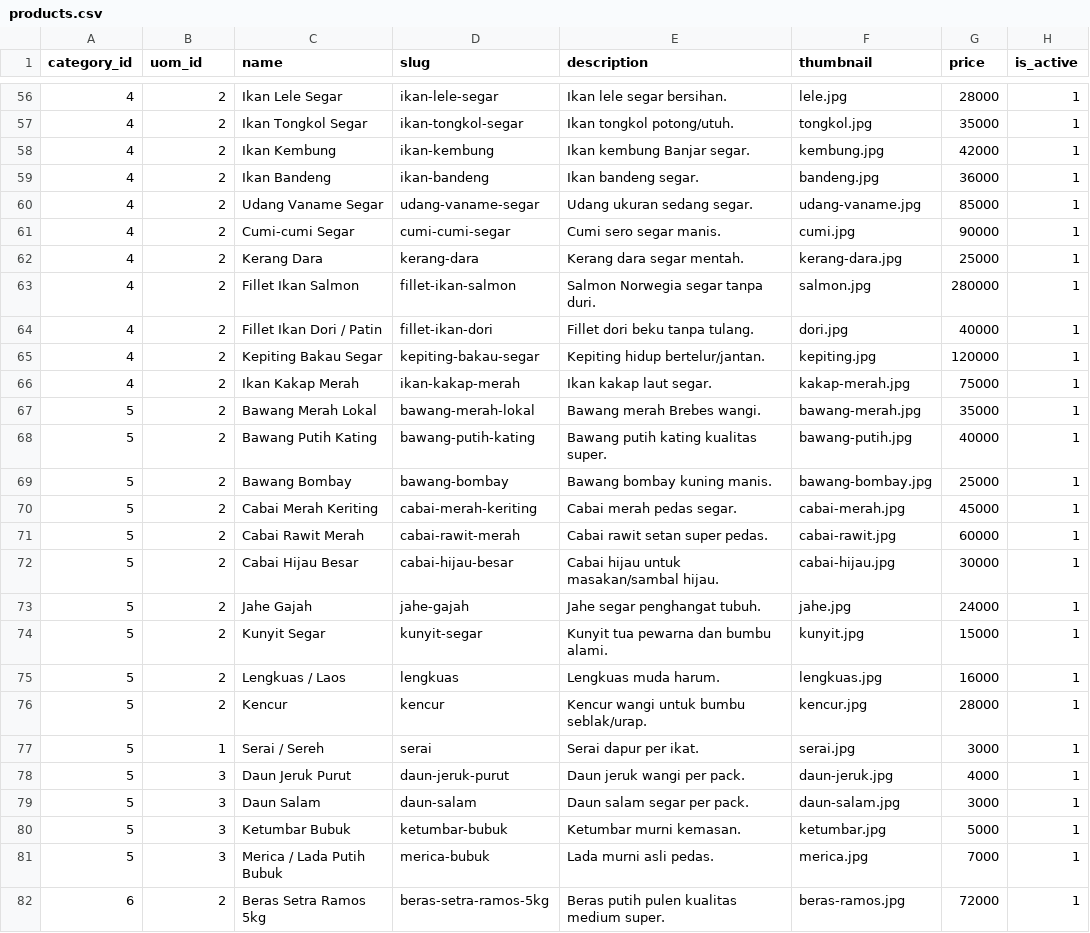
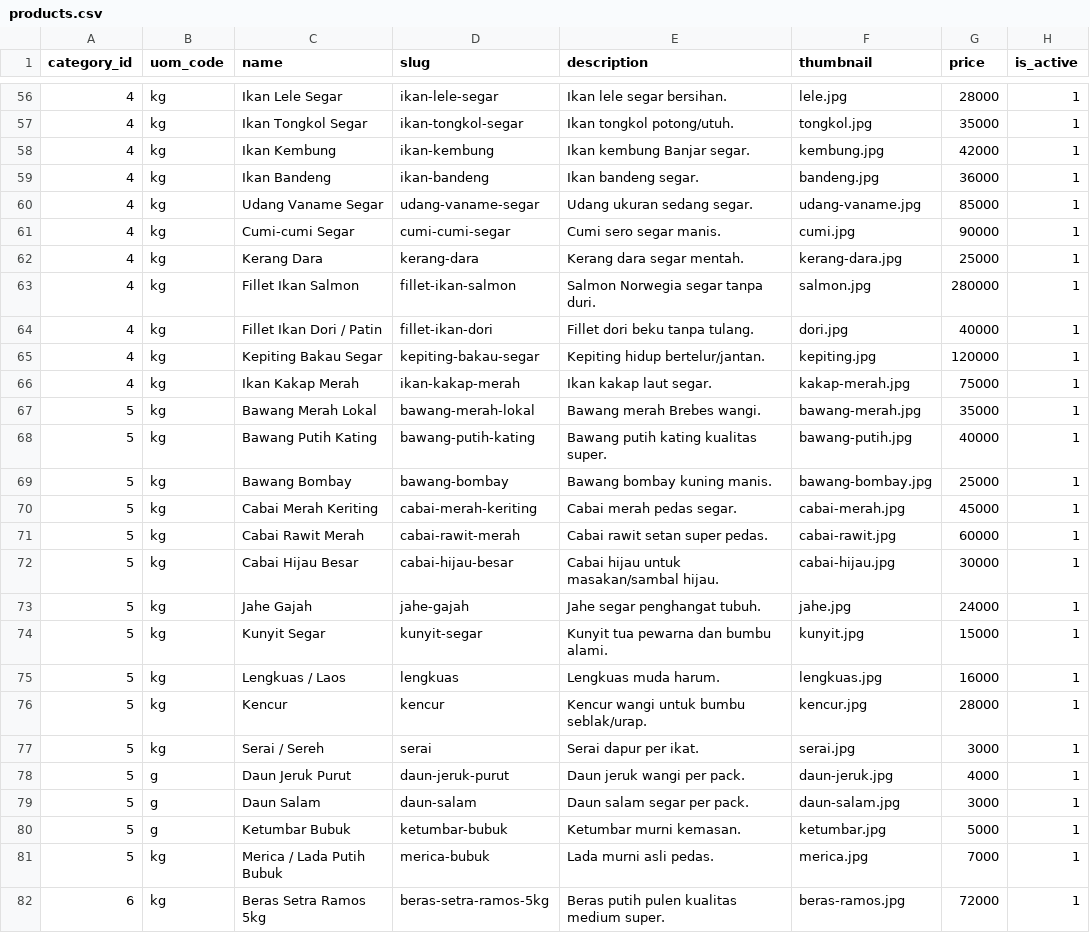
Before and after one commit to akbarrahmatm/grocy, a CSV file: backend/resources/csv/products.csv, drawn as a sheet; only a part is shown, gaps mark what is left out; the diff covers the shown part only.

```diff
--- a/backend/resources/csv/products.csv
+++ b/backend/resources/csv/products.csv
@@ -1 +1 @@
-category_id,uom_id,name,slug,description,thumbnail,price,is_active
+category_id,uom_code,name,slug,description,thumbnail,price,is_active
@@ -56,27 +56,27 @@ category_id,uom_id,name,slug,description,thumbnail,price,is_active
-4,2,"Ikan Lele Segar",ikan-lele-segar,"Ikan lele segar bersihan.",lele.jpg,28000,1
-4,2,"Ikan Tongkol Segar",ikan-tongkol-segar,"Ikan tongkol potong/utuh.",tongkol.jpg,35000,1
-4,2,"Ikan Kembung",ikan-kembung,"Ikan kembung Banjar segar.",kembung.jpg,42000,1
-4,2,"Ikan Bandeng",ikan-bandeng,"Ikan bandeng segar.",bandeng.jpg,36000,1
-4,2,"Udang Vaname Segar",udang-vaname-segar,"Udang ukuran sedang segar.",udang-vaname.jpg,85000,1
-4,2,"Cumi-cumi Segar",cumi-cumi-segar,"Cumi sero segar manis.",cumi.jpg,90000,1
-4,2,"Kerang Dara",kerang-dara,"Kerang dara segar mentah.",kerang-dara.jpg,25000,1
-4,2,"Fillet Ikan Salmon",fillet-ikan-salmon,"Salmon Norwegia segar tanpa duri.",salmon.jpg,280000,1
-4,2,"Fillet Ikan Dori / Patin",fillet-ikan-dori,"Fillet dori beku tanpa tulang.",dori.jpg,40000,1
-4,2,"Kepiting Bakau Segar",kepiting-bakau-segar,"Kepiting hidup bertelur/jantan.",kepiting.jpg,120000,1
-4,2,"Ikan Kakap Merah",ikan-kakap-merah,"Ikan kakap laut segar.",kakap-merah.jpg,75000,1
-5,2,"Bawang Merah Lokal",bawang-merah-lokal,"Bawang merah Brebes wangi.",bawang-merah.jpg,35000,1
-5,2,"Bawang Putih Kating",bawang-putih-kating,"Bawang putih kating kualitas super.",bawang-putih.jpg,40000,1
-5,2,"Bawang Bombay",bawang-bombay,"Bawang bombay kuning manis.",bawang-bombay.jpg,25000,1
-5,2,"Cabai Merah Keriting",cabai-merah-keriting,"Cabai merah pedas segar.",cabai-merah.jpg,45000,1
-5,2,"Cabai Rawit Merah",cabai-rawit-merah,"Cabai rawit setan super pedas.",cabai-rawit.jpg,60000,1
-5,2,"Cabai Hijau Besar",cabai-hijau-besar,"Cabai hijau untuk masakan/sambal hijau.",cabai-hijau.jpg,30000,1
-5,2,"Jahe Gajah",jahe-gajah,"Jahe segar penghangat tubuh.",jahe.jpg,24000,1
-5,2,"Kunyit Segar",kunyit-segar,"Kunyit tua pewarna dan bumbu alami.",kunyit.jpg,15000,1
-5,2,"Lengkuas / Laos",lengkuas,"Lengkuas muda harum.",lengkuas.jpg,16000,1
-5,2,Kencur,kencur,"Kencur wangi untuk bumbu seblak/urap.",kencur.jpg,28000,1
-5,1,"Serai / Sereh",serai,"Serai dapur per ikat.",serai.jpg,3000,1
-5,3,"Daun Jeruk Purut",daun-jeruk-purut,"Daun jeruk wangi per pack.",daun-jeruk.jpg,4000,1
-5,3,"Daun Salam",daun-salam,"Daun salam segar per pack.",daun-salam.jpg,3000,1
-5,3,"Ketumbar Bubuk",ketumbar-bubuk,"Ketumbar murni kemasan.",ketumbar.jpg,5000,1
-5,3,"Merica / Lada Putih Bubuk",merica-bubuk,"Lada murni asli pedas.",merica.jpg,7000,1
-6,2,"Beras Setra Ramos 5kg",beras-setra-ramos-5kg,"Beras putih pulen kualitas medium super.",beras-ramos.jpg,72000,1
+4,kg,Ikan Lele Segar,ikan-lele-segar,Ikan lele segar bersihan.,lele.jpg,28000,1
+4,kg,Ikan Tongkol Segar,ikan-tongkol-segar,Ikan tongkol potong/utuh.,tongkol.jpg,35000,1
+4,kg,Ikan Kembung,ikan-kembung,Ikan kembung Banjar segar.,kembung.jpg,42000,1
+4,kg,Ikan Bandeng,ikan-bandeng,Ikan bandeng segar.,bandeng.jpg,36000,1
+4,kg,Udang Vaname Segar,udang-vaname-segar,Udang ukuran sedang segar.,udang-vaname.jpg,85000,1
+4,kg,Cumi-cumi Segar,cumi-cumi-segar,Cumi sero segar manis.,cumi.jpg,90000,1
+4,kg,Kerang Dara,kerang-dara,Kerang dara segar mentah.,kerang-dara.jpg,25000,1
+4,kg,Fillet Ikan Salmon,fillet-ikan-salmon,Salmon Norwegia segar tanpa duri.,salmon.jpg,280000,1
+4,kg,Fillet Ikan Dori / Patin,fillet-ikan-dori,Fillet dori beku tanpa tulang.,dori.jpg,40000,1
+4,kg,Kepiting Bakau Segar,kepiting-bakau-segar,Kepiting hidup bertelur/jantan.,kepiting.jpg,120000,1
+4,kg,Ikan Kakap Merah,ikan-kakap-merah,Ikan kakap laut segar.,kakap-merah.jpg,75000,1
+5,kg,Bawang Merah Lokal,bawang-merah-lokal,Bawang merah Brebes wangi.,bawang-merah.jpg,35000,1
+5,kg,Bawang Putih Kating,bawang-putih-kating,Bawang putih kating kualitas super.,bawang-putih.jpg,40000,1
+5,kg,Bawang Bombay,bawang-bombay,Bawang bombay kuning manis.,bawang-bombay.jpg,25000,1
+5,kg,Cabai Merah Keriting,cabai-merah-keriting,Cabai merah pedas segar.,cabai-merah.jpg,45000,1
+5,kg,Cabai Rawit Merah,cabai-rawit-merah,Cabai rawit setan super pedas.,cabai-rawit.jpg,60000,1
+5,kg,Cabai Hijau Besar,cabai-hijau-besar,Cabai hijau untuk masakan/sambal hijau.,cabai-hijau.jpg,30000,1
+5,kg,Jahe Gajah,jahe-gajah,Jahe segar penghangat tubuh.,jahe.jpg,24000,1
+5,kg,Kunyit Segar,kunyit-segar,Kunyit tua pewarna dan bumbu alami.,kunyit.jpg,15000,1
+5,kg,Lengkuas / Laos,lengkuas,Lengkuas muda harum.,lengkuas.jpg,16000,1
+5,kg,Kencur,kencur,Kencur wangi untuk bumbu seblak/urap.,kencur.jpg,28000,1
+5,kg,Serai / Sereh,serai,Serai dapur per ikat.,serai.jpg,3000,1
+5,g,Daun Jeruk Purut,daun-jeruk-purut,Daun jeruk wangi per pack.,daun-jeruk.jpg,4000,1
+5,g,Daun Salam,daun-salam,Daun salam segar per pack.,daun-salam.jpg,3000,1
+5,g,Ketumbar Bubuk,ketumbar-bubuk,Ketumbar murni kemasan.,ketumbar.jpg,5000,1
+5,kg,Merica / Lada Putih Bubuk,merica-bubuk,Lada murni asli pedas.,merica.jpg,7000,1
+6,kg,Beras Setra Ramos 5kg,beras-setra-ramos-5kg,Beras putih pulen kualitas medium super.,beras-ramos.jpg,72000,1
```
Also changed, not shown: 87 edited cells elsewhere in this file, 1 other file.
